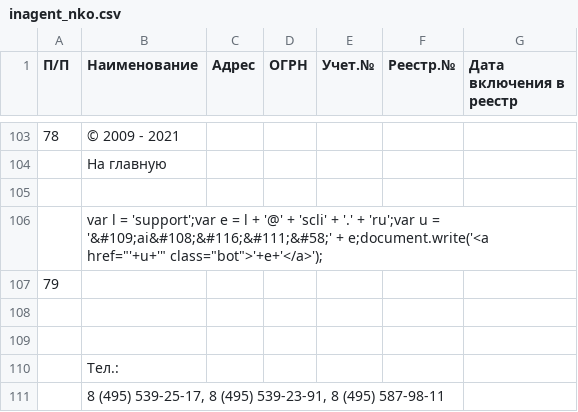
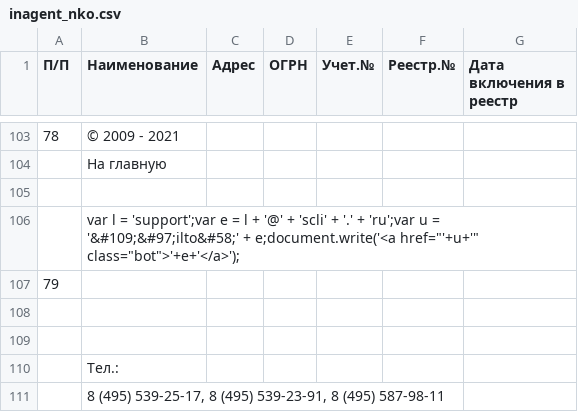
Before and after one commit to IvanProtchenko/inagent_nko, a CSV file: inagent_nko.csv, drawn as a sheet; only a part is shown, gaps mark what is left out; the diff names each change by its address in the sheet, - before the commit and + after, or states it on an @@ line.

Commit message:
auto commit

```diff
--- a/inagent_nko.csv
+++ b/inagent_nko.csv
-B106 (Наименование): …u = '&#109;ai&#108;&#116;&#111;&#58;' + e;document.write('<a…
+B106 (Наименование): …u = '&#109;&#97;ilto&#58;' + e;document.write('<a…
```
